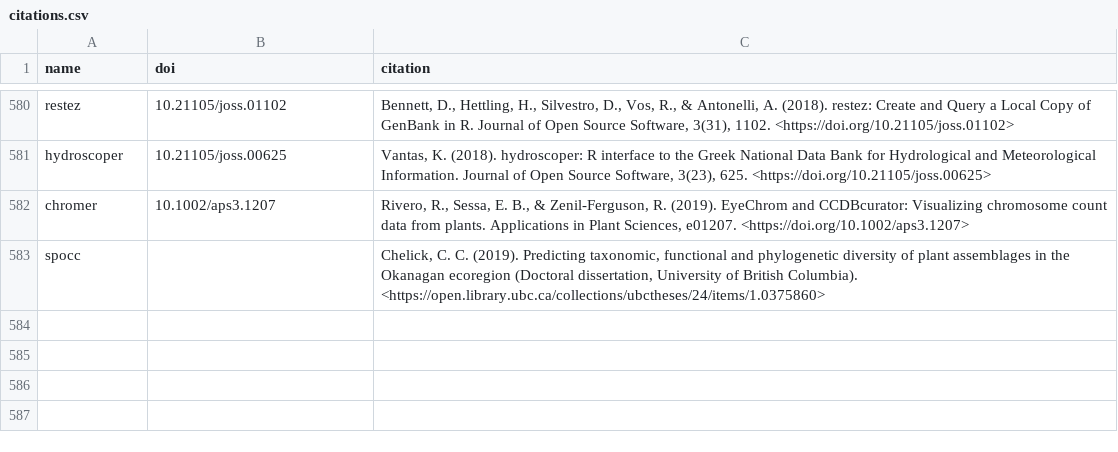
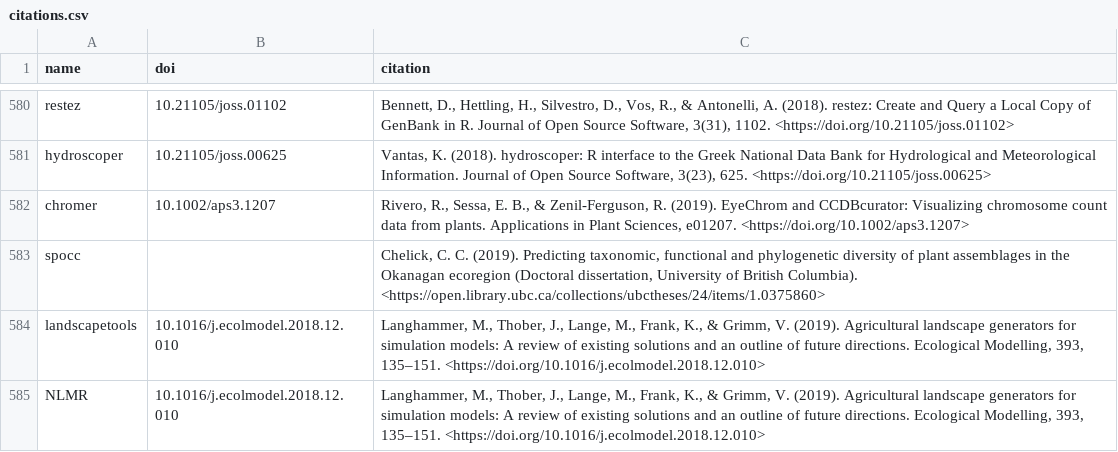
Before and after one commit to ropensci/roapi, a CSV file: data/citations.csv, drawn as a sheet; only a part is shown, gaps mark what is left out.

Commit message:
landscapetools and NLMR citations

```diff
--- a/data/citations.csv
+++ b/data/citations.csv
@@ -583 +583,3 @@ chromer;"10.1002/aps3.1207";"Rivero, R., Sessa, E. B., & Zenil-Ferguson, R. (201
 spocc;;"Chelick, C. C. (2019). Predicting taxonomic, functional and phylogenetic diversity of plant assemblages in the Okanagan ecoregion (Doctoral dissertation, University of British Columbia). <https://open.library.ubc.ca/collections/ubctheses/24/items/1.0375860>"
+landscapetools;"10.1016/j.ecolmodel.2018.12.010";"Langhammer, M., Thober, J., Lange, M., Frank, K., & Grimm, V. (2019). Agricultural landscape generators for simulation models: A review of existing solutions and an outline of future directions. Ecological Modelling, 393, 135–151. <https://doi.org/10.1016/j.ecolmodel.2018.12.010>"
+NLMR;"10.1016/j.ecolmodel.2018.12.010";"Langhammer, M., Thober, J., Lange, M., Frank, K., & Grimm, V. (2019). Agricultural landscape generators for simulation models: A review of existing solutions and an outline of future directions. Ecological Modelling, 393, 135–151. <https://doi.org/10.1016/j.ecolmodel.2018.12.010>"
```
